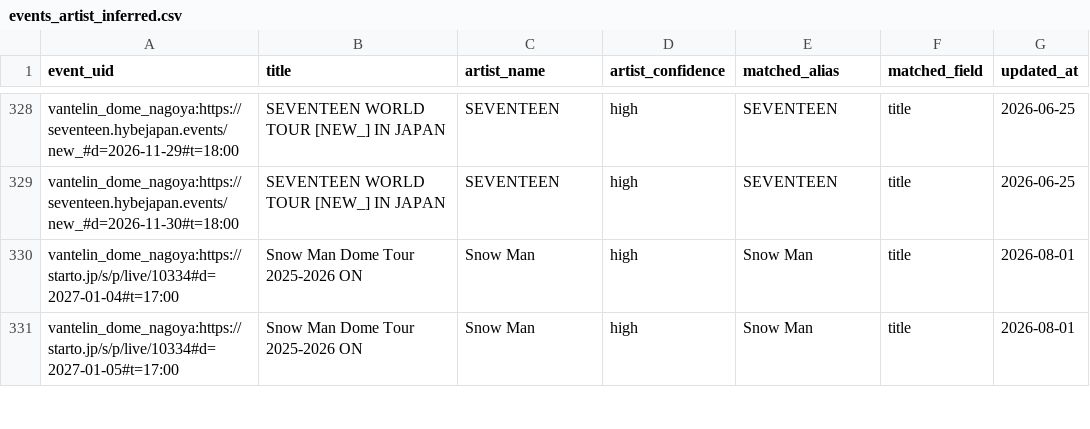
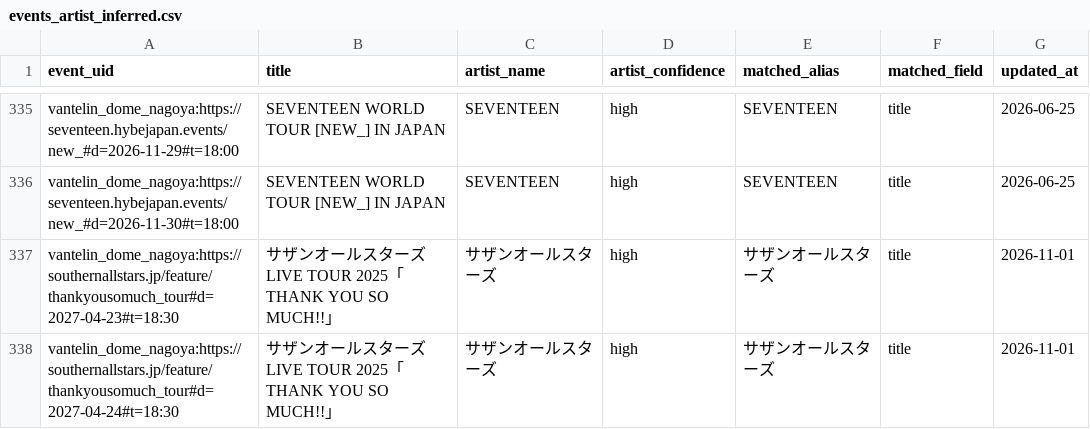
Before and after one commit to NemuKei/market-stats-viewer, a CSV file: data/events_artist_inferred.csv, drawn as a sheet; only a part is shown, gaps mark what is left out; the shorter side is filled out with more unchanged rows; the diff covers the shown part only.

```diff
--- a/data/events_artist_inferred.csv
+++ b/data/events_artist_inferred.csv
@@ -329 +336,3 @@ vantelin_dome_nagoya:https://seventeen.hybejapan.events/new_#d=2026-11-29#t=18:0
 vantelin_dome_nagoya:https://seventeen.hybejapan.events/new_#d=2026-11-30#t=18:00,SEVENTEEN WORLD TOUR [NEW_] IN JAPAN,SEVENTEEN,high,SEVENTEEN,title,2026-06-25
+vantelin_dome_nagoya:https://southernallstars.jp/feature/thankyousomuch_tour#d=2027-04-23#t=18:30,サザンオールスターズ LIVE TOUR 2025「THANK YOU SO MUCH!!」,サザンオールスターズ,high,サザンオールスターズ,title,2026-11-01
+vantelin_dome_nagoya:https://southernallstars.jp/feature/thankyousomuch_tour#d=2027-04-24#t=18:30,サザンオールスターズ LIVE TOUR 2025「THANK YOU SO MUCH!!」,サザンオールスターズ,high,サザンオールスターズ,title,2026-11-01
```
Also changed, not shown: 21 added rows elsewhere in this file, 2 other files.
